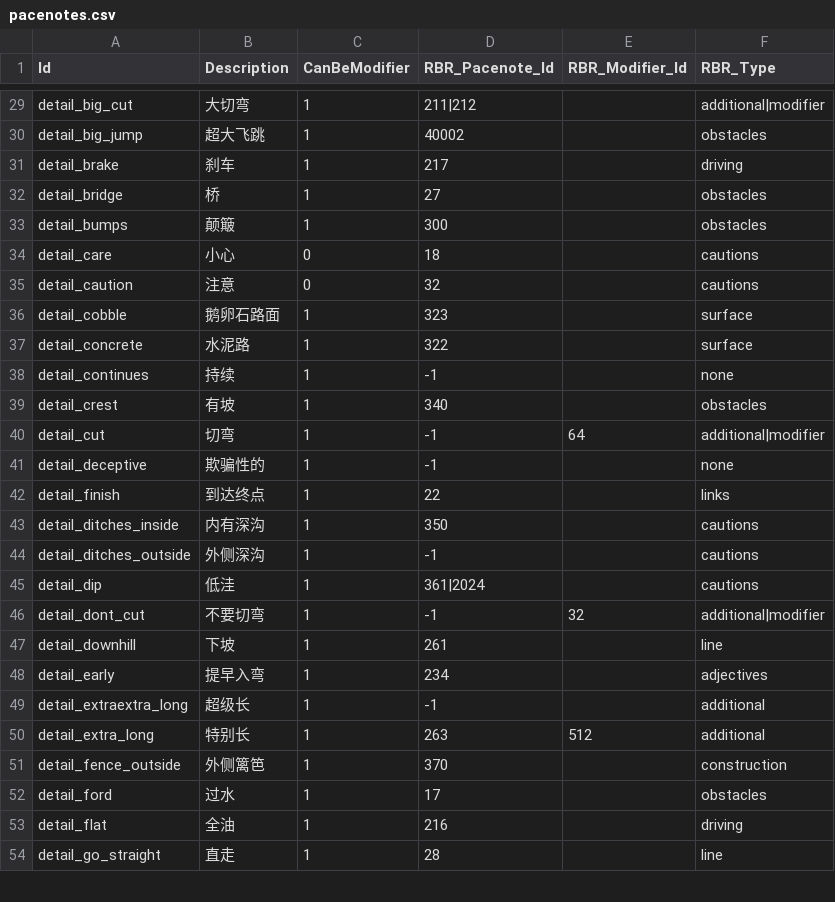
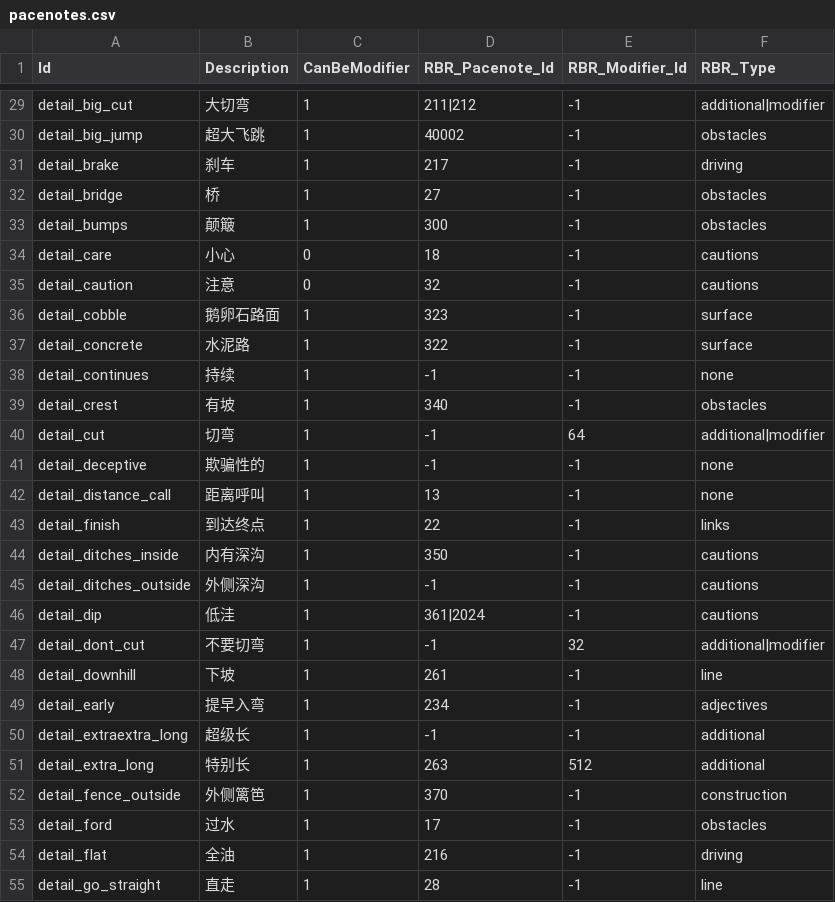
Before and after one commit to strawhatboy/ztmz_pacenote, a CSV file: ZTMZ.PacenoteTool.ScriptEditor/pacenotes.csv, drawn as a sheet; only a part is shown, gaps mark what is left out; addresses are those after the commit; the diff covers the shown part only; the diff names each change by its address in the sheet, - before the commit and + after, or states it on an @@ line.

```diff
--- a/ZTMZ.PacenoteTool.ScriptEditor/pacenotes.csv
+++ b/ZTMZ.PacenoteTool.ScriptEditor/pacenotes.csv
-E29:E39 (RBR_Modifier_Id): (empty)
+E29:E39 (RBR_Modifier_Id): -1
-E41 (RBR_Modifier_Id): (empty)
+E41 (RBR_Modifier_Id): -1
+row 42: detail_distance_call | 距离呼叫 | 1 | 13 | -1 | none
-E43:E46 (RBR_Modifier_Id): (empty)
+E43:E46 (RBR_Modifier_Id): -1
-E48:E50 (RBR_Modifier_Id): (empty)
+E48:E50 (RBR_Modifier_Id): -1
-E52:E55 (RBR_Modifier_Id): (empty)
+E52:E55 (RBR_Modifier_Id): -1
```
Also changed, not shown: 142 edited cells elsewhere in this file, 8 other files.
